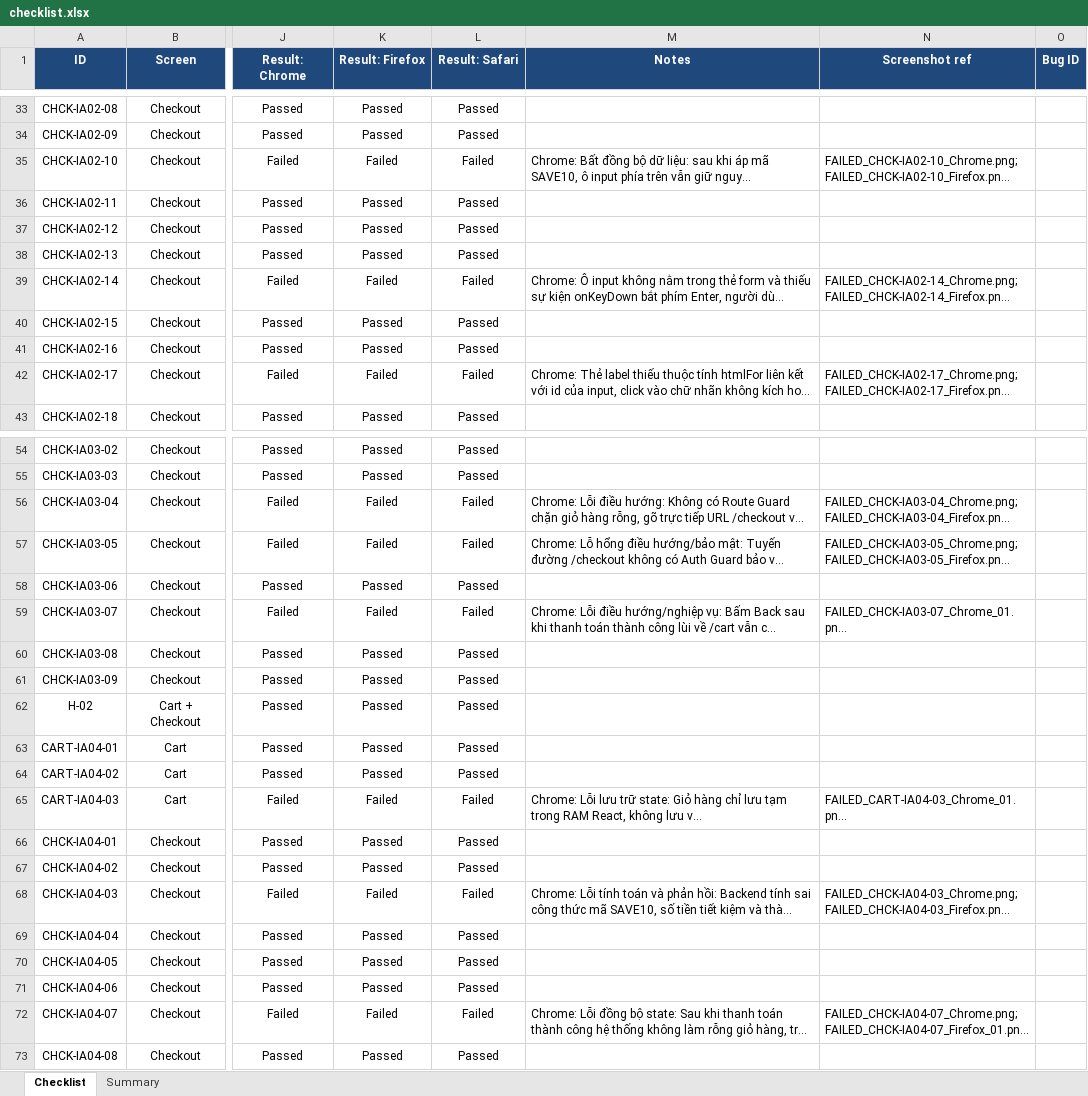
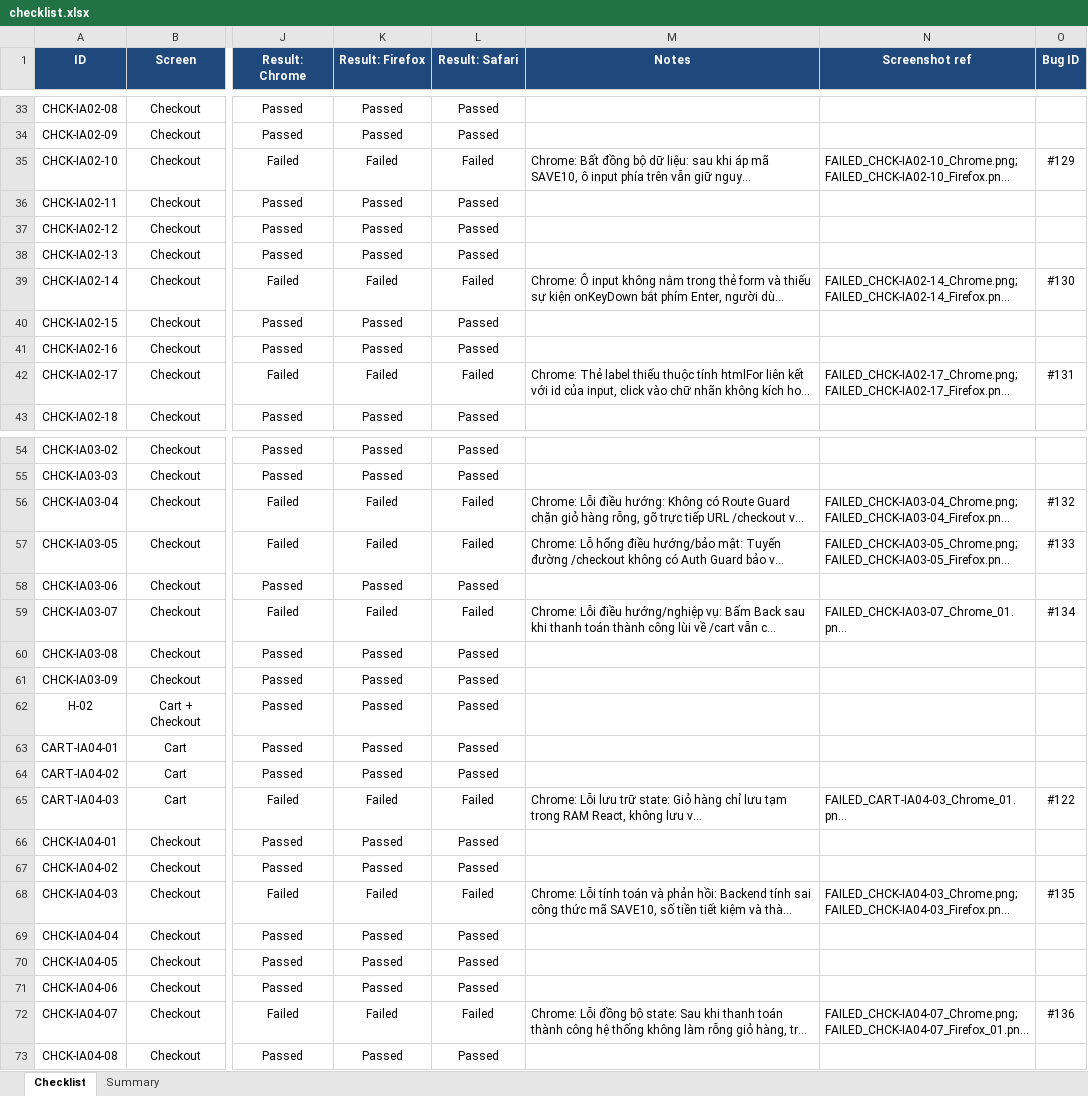
Before and after one commit to faker26052005-lgtm/SUT-EShop, an Excel workbook: deliverables/04-exercises/quoc-ky/hw_03/hw03-gui-checklist/checklist.xlsx, sheet Checklist, drawn as a sheet; only a part is shown, gaps mark what is left out; long unchanged cells end in …; values as stored, in another font and other column widths than the file's, no borders; the diff covers the shown part only; the diff names each change by its address in the sheet, - before the commit and + after, or states it on an @@ line.

```diff
--- a/deliverables/04-exercises/quoc-ky/hw_03/hw03-gui-checklist/checklist.xlsx (sheet Checklist)
+++ b/deliverables/04-exercises/quoc-ky/hw_03/hw03-gui-checklist/checklist.xlsx (sheet Checklist)
-O35 (Bug ID): (empty)
+O35 (Bug ID): #129
-O39 (Bug ID): (empty)
+O39 (Bug ID): #130
-O42 (Bug ID): (empty)
+O42 (Bug ID): #131
-O56 (Bug ID): (empty)
+O56 (Bug ID): #132
-O57 (Bug ID): (empty)
+O57 (Bug ID): #133
-O59 (Bug ID): (empty)
+O59 (Bug ID): #134
-O65 (Bug ID): (empty)
+O65 (Bug ID): #122
-O68 (Bug ID): (empty)
+O68 (Bug ID): #135
-O72 (Bug ID): (empty)
+O72 (Bug ID): #136
```
Also changed, not shown: 13 edited cells elsewhere in this sheet, 24 other files.
